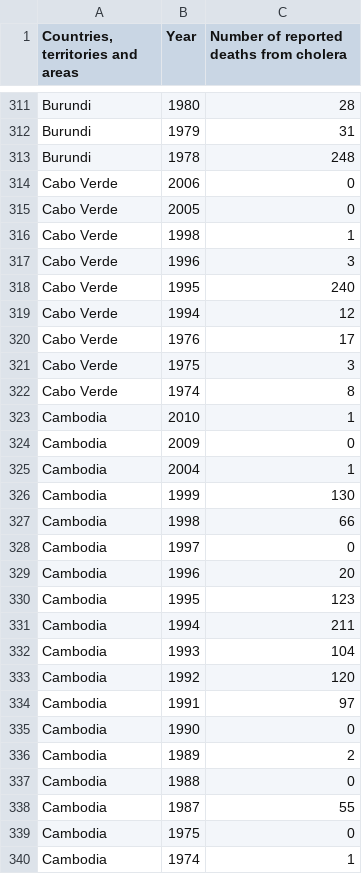
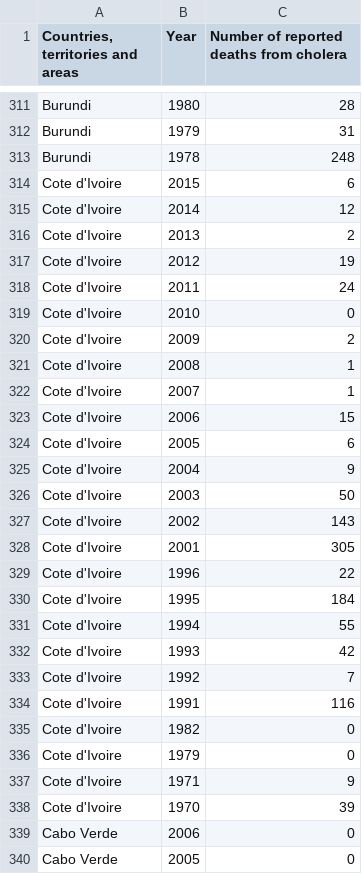
Before and after one commit to IT4063C-Fall23/final-project-KyleGish, a CSV file: Data/Cholera/cholera2_data.csv (was DiseaseData.csv), drawn as a sheet; only a part is shown, gaps mark what is left out; the shorter side is filled out with more unchanged rows; the diff covers the shown part only.

Commit message:
Checkpoint 1 :  Project Idea and Datasets
Answered foundational questions about  the project idea and added datasets to utilize during the project.

```diff
--- a/DiseaseData.csv
+++ b/Data/Cholera/cholera2_data.csv
@@ -313,2 +313,27 @@
 "Burundi","1978","248"
+"Cote d'Ivoire","2015","6"
+"Cote d'Ivoire","2014","12"
+"Cote d'Ivoire","2013","2"
+"Cote d'Ivoire","2012","19"
+"Cote d'Ivoire","2011","24"
+"Cote d'Ivoire","2010","0"
+"Cote d'Ivoire","2009","2"
+"Cote d'Ivoire","2008","1"
+"Cote d'Ivoire","2007","1"
+"Cote d'Ivoire","2006","15"
+"Cote d'Ivoire","2005","6"
+"Cote d'Ivoire","2004","9"
+"Cote d'Ivoire","2003","50"
+"Cote d'Ivoire","2002","143"
+"Cote d'Ivoire","2001","305"
+"Cote d'Ivoire","1996","22"
+"Cote d'Ivoire","1995","184"
+"Cote d'Ivoire","1994","55"
+"Cote d'Ivoire","1993","42"
+"Cote d'Ivoire","1992","7"
+"Cote d'Ivoire","1991","116"
+"Cote d'Ivoire","1982","0"
+"Cote d'Ivoire","1979","0"
+"Cote d'Ivoire","1971","9"
+"Cote d'Ivoire","1970","39"
 "Cabo Verde","2006","0"
```
Also changed, not shown: 2 added rows, 27 removed rows and 19 edited cells elsewhere in this file, 19 other files.
